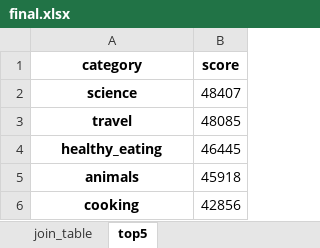
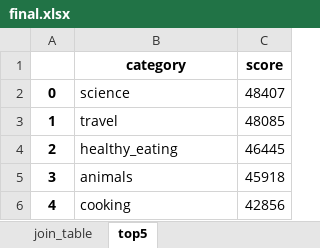
Before and after one commit to sarah-zhan/accenture_project1, an Excel workbook: final.xlsx, sheet top5, drawn as a sheet; values as stored, in another font and other column widths than the file's, no borders; addresses are those after the commit; the diff names each change by its address in the sheet, - before the commit and + after, or states it on an @@ line.

```diff
--- a/final.xlsx (sheet top5)
+++ b/final.xlsx (sheet top5)
+column A, rows 2-6: 0 | 1 | 2 | 3 | 4
@@ B2:B6 bold: on → off, alignment: center → left @@
```
Also changed, not shown: sheet join_table, 1 other file.
